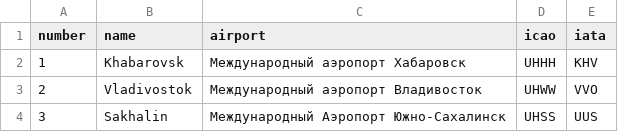
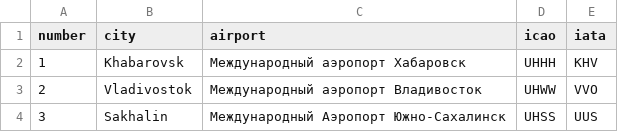
Before and after one commit to moldycheees/Avrora, a CSV file: cities.csv, drawn as a sheet.

Commit message:
Update cities.csv

```diff
--- a/cities.csv
+++ b/cities.csv
@@ -1,2 +1,2 @@
-number,name,airport,icao,iata
+number,city,airport,icao,iata
 1,Khabarovsk,"Международный аэропорт Хабаровск",UHHH,KHV
```
